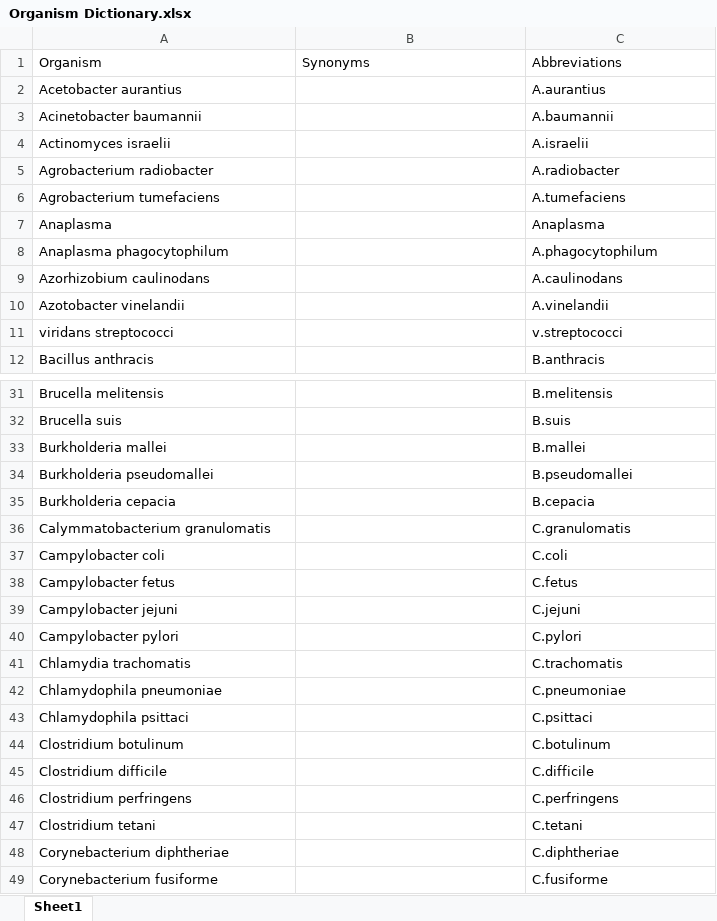
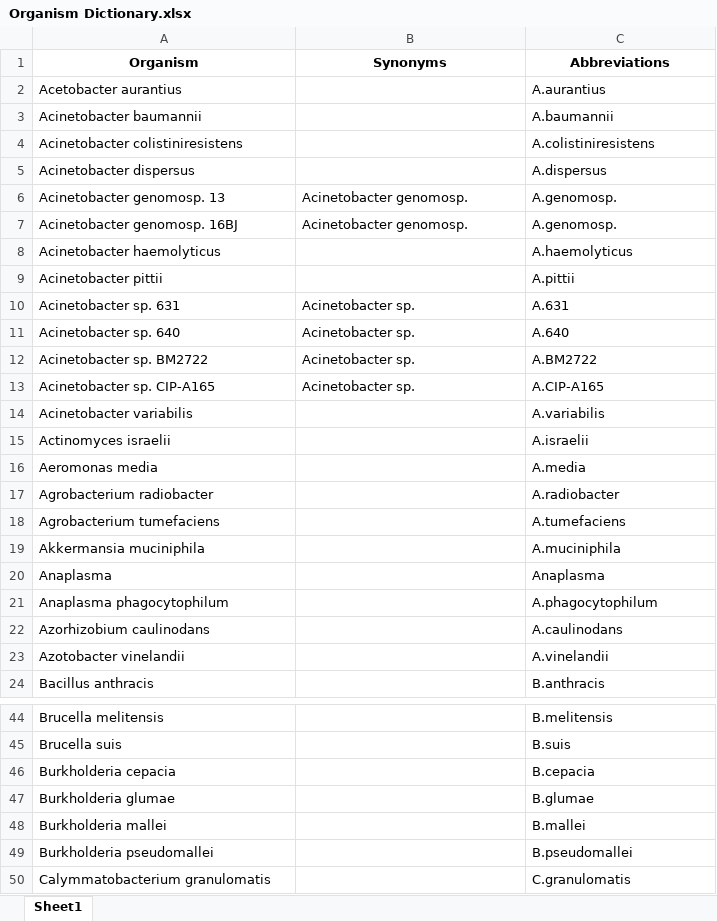
Before and after one commit to ShwetaNagre/MIP_ORACLE, an Excel workbook: Organism Dictionary.xlsx, sheet Sheet1, drawn as a sheet; only a part is shown, gaps mark what is left out; the shorter side is filled out with more unchanged rows; values as stored, in another font and other column widths than the file's, no borders; the diff covers the shown part only; the diff names each change by its address in the sheet, - before the commit and + after, or states it on an @@ line.

```diff
--- a/Organism Dictionary.xlsx (sheet Sheet1)
+++ b/Organism Dictionary.xlsx (sheet Sheet1)
@@ A1:C1 bold: off → on, alignment: left → center @@
+row 4: Acinetobacter colistiniresistens |  | A.colistiniresistens
+row 5: Acinetobacter dispersus |  | A.dispersus
+row 6: Acinetobacter genomosp. 13 | Acinetobacter genomosp. | A.genomosp.
+row 7: Acinetobacter genomosp. 16BJ | Acinetobacter genomosp. | A.genomosp.
+row 8: Acinetobacter haemolyticus |  | A.haemolyticus
+row 9: Acinetobacter pittii |  | A.pittii
+row 10: Acinetobacter sp. 631 | Acinetobacter sp. | A.631
+row 11: Acinetobacter sp. 640 | Acinetobacter sp. | A.640
+row 12: Acinetobacter sp. BM2722 | Acinetobacter sp. | A.BM2722
+row 13: Acinetobacter sp. CIP-A165 | Acinetobacter sp. | A.CIP-A165
+row 14: Acinetobacter variabilis |  | A.variabilis
+row 16: Aeromonas media |  | A.media
@@ row 155 moved to row 19: Akkermansia muciniphila @@
@@ row 11 moved to row 207: viridans streptococci @@
@@ row 35 moved to row 46: Burkholderia cepacia @@
+row 47: Burkholderia glumae |  | B.glumae
```
Also changed, not shown: 34 added rows and 13 moved rows elsewhere in this sheet, 7 other files.
